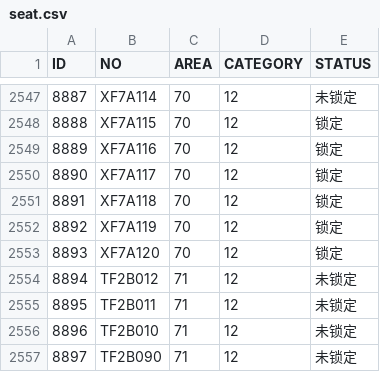
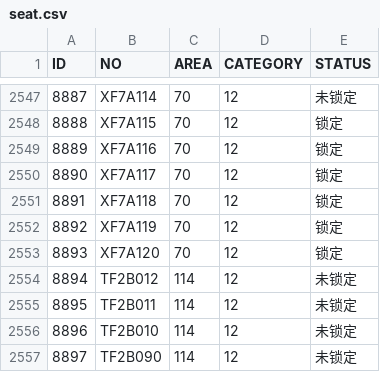
Before and after one commit to lhlihua/CSU-Library, a CSV file: seat.csv, drawn as a sheet; only a part is shown, gaps mark what is left out.

Commit message:
Update seat.csv

```diff
--- a/seat.csv
+++ b/seat.csv
@@ -2553,5 +2553,5 @@ ID,NO,AREA,CATEGORY,STATUS
 8893,XF7A120,70,12,锁定
-8894,TF2B012,71,12,未锁定
-8895,TF2B011,71,12,未锁定
-8896,TF2B010,71,12,未锁定
-8897,TF2B090,71,12,未锁定
+8894,TF2B012,114,12,未锁定
+8895,TF2B011,114,12,未锁定
+8896,TF2B010,114,12,未锁定
+8897,TF2B090,114,12,未锁定
```
